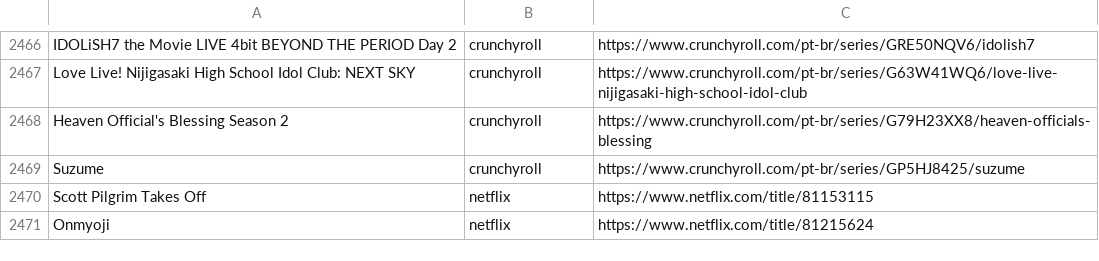
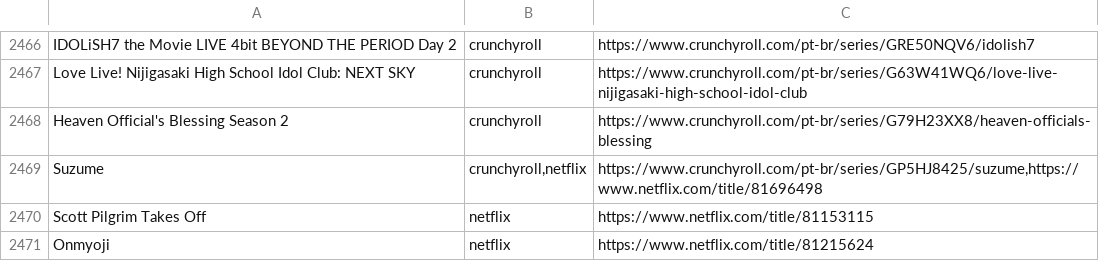
Before and after one commit to SantosThiago/Aniwatch_site, a CSV file: animes.csv, drawn as a sheet; only a part is shown, gaps mark what is left out; the diff covers the shown part only.

```diff
--- a/animes.csv
+++ b/animes.csv
@@ -2468,3 +2468,3 @@ Love Live! Nijigasaki High School Idol Club: NEXT SKY,crunchyroll,https://www.cr
 Heaven Official's Blessing Season 2,crunchyroll,https://www.crunchyroll.com/pt-br/series/G79H23XX8/heaven-officials-blessing
-Suzume,crunchyroll,https://www.crunchyroll.com/pt-br/series/GP5HJ8425/suzume
+Suzume,"crunchyroll,netflix","https://www.crunchyroll.com/pt-br/series/GP5HJ8425/suzume,https://www.netflix.com/title/81696498"
 Scott Pilgrim Takes Off,netflix,https://www.netflix.com/title/81153115
```
Also changed, not shown: 16 added rows and 5 edited cells elsewhere in this file, 3 other files.
